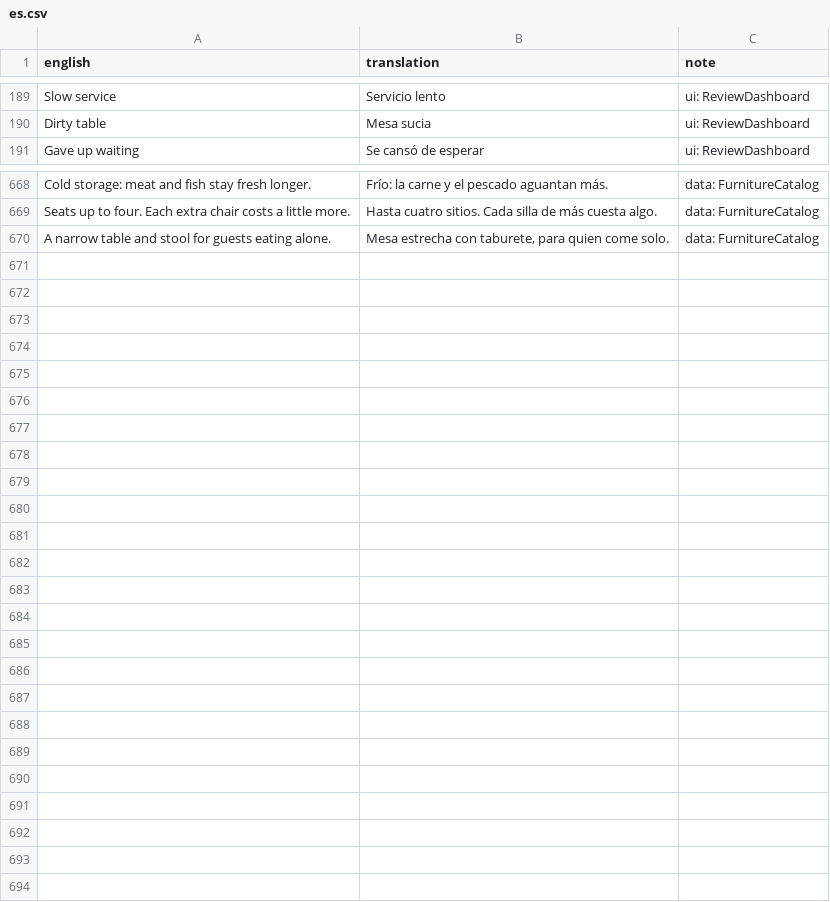
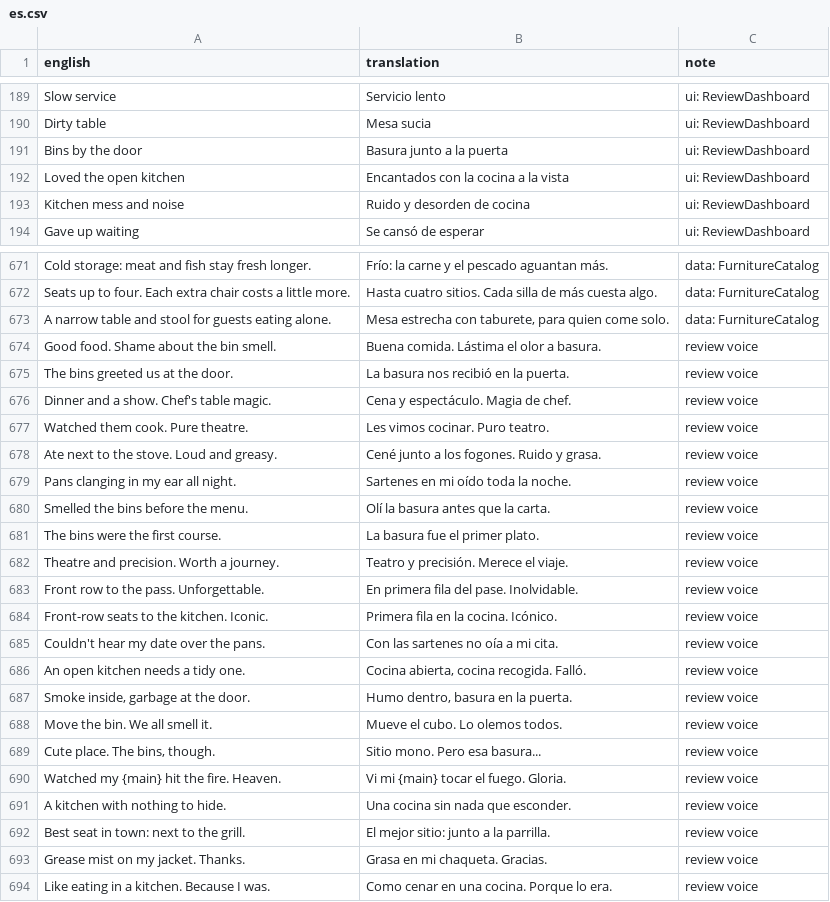
Before and after one commit to sergiofidalgo/mise-en-flex, a CSV file: Assets/_Project/Data/Localization/es.csv, drawn as a sheet; only a part is shown, gaps mark what is left out.

```diff
--- a/Assets/_Project/Data/Localization/es.csv
+++ b/Assets/_Project/Data/Localization/es.csv
@@ -192,2 +192,5 @@ Slow service,Servicio lento,ui: ReviewDashboard
 Dirty table,Mesa sucia,ui: ReviewDashboard
+Bins by the door,Basura junto a la puerta,ui: ReviewDashboard
+Loved the open kitchen,Encantados con la cocina a la vista,ui: ReviewDashboard
+Kitchen mess and noise,Ruido y desorden de cocina,ui: ReviewDashboard
 Gave up waiting,Se cansó de esperar,ui: ReviewDashboard
@@ -678 +681,22 @@ Seats up to four. Each extra chair costs a little more.,Hasta cuatro sitios. Cad
 A narrow table and stool for guests eating alone.,"Mesa estrecha con taburete, para quien come solo.",data: FurnitureCatalog
+Good food. Shame about the bin smell.,Buena comida. Lástima el olor a basura.,review voice
+The bins greeted us at the door.,La basura nos recibió en la puerta.,review voice
+Dinner and a show. Chef's table magic.,Cena y espectáculo. Magia de chef.,review voice
+Watched them cook. Pure theatre.,Les vimos cocinar. Puro teatro.,review voice
+Ate next to the stove. Loud and greasy.,Cené junto a los fogones. Ruido y grasa.,review voice
+Pans clanging in my ear all night.,Sartenes en mi oído toda la noche.,review voice
+Smelled the bins before the menu.,Olí la basura antes que la carta.,review voice
+The bins were the first course.,La basura fue el primer plato.,review voice
+Theatre and precision. Worth a journey.,Teatro y precisión. Merece el viaje.,review voice
+Front row to the pass. Unforgettable.,En primera fila del pase. Inolvidable.,review voice
+Front-row seats to the kitchen. Iconic.,Primera fila en la cocina. Icónico.,review voice
+Couldn't hear my date over the pans.,Con las sartenes no oía a mi cita.,review voice
+An open kitchen needs a tidy one.,"Cocina abierta, cocina recogida. Falló.",review voice
+"Smoke inside, garbage at the door.","Humo dentro, basura en la puerta.",review voice
+Move the bin. We all smell it.,Mueve el cubo. Lo olemos todos.,review voice
+"Cute place. The bins, though.",Sitio mono. Pero esa basura...,review voice
+Watched my {main} hit the fire. Heaven.,Vi mi {main} tocar el fuego. Gloria.,review voice
+A kitchen with nothing to hide.,Una cocina sin nada que esconder.,review voice
+Best seat in town: next to the grill.,El mejor sitio: junto a la parrilla.,review voice
+Grease mist on my jacket. Thanks.,Grasa en mi chaqueta. Gracias.,review voice
+Like eating in a kitchen. Because I was.,Como cenar en una cocina. Porque lo era.,review voice
```
Also changed, not shown: 12 other files.
